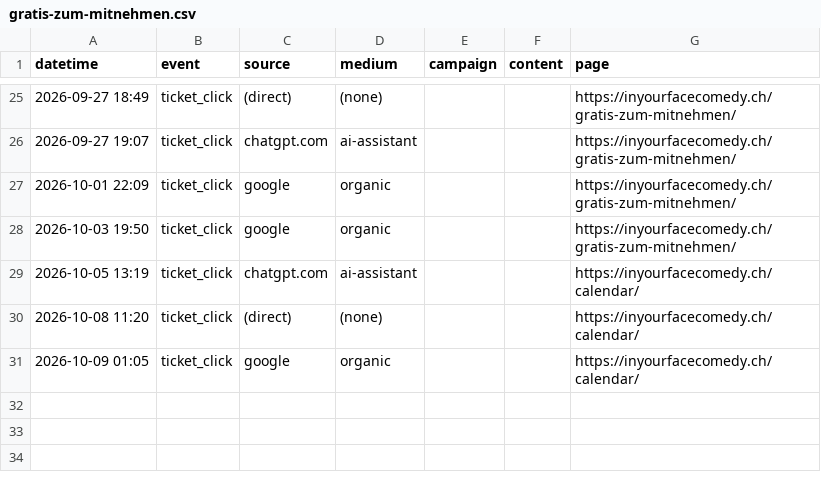
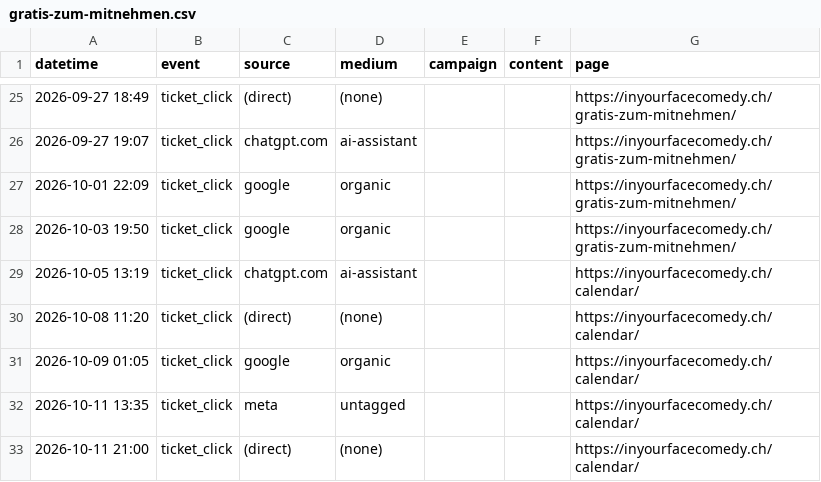
Before and after one commit to harryf/inyourfacecomedy, a CSV file: assets/reports/gratis-zum-mitnehmen.csv, drawn as a sheet; only a part is shown, gaps mark what is left out; the diff names each change by its address in the sheet, - before the commit and + after, or states it on an @@ line.

```diff
--- a/assets/reports/gratis-zum-mitnehmen.csv
+++ b/assets/reports/gratis-zum-mitnehmen.csv
+row 32: 2026-10-11 13:35 | ticket_click | meta | untagged |  |  | https://inyourfacecomedy.ch/calendar/
+row 33: 2026-10-11 21:00 | ticket_click | (direct) | (none) |  |  | https://inyourfacecomedy.ch/calendar/
```
Also changed, not shown: assets/reports/comedybrew.csv, assets/reports/jackpotcomedy.csv, 17 other files.
